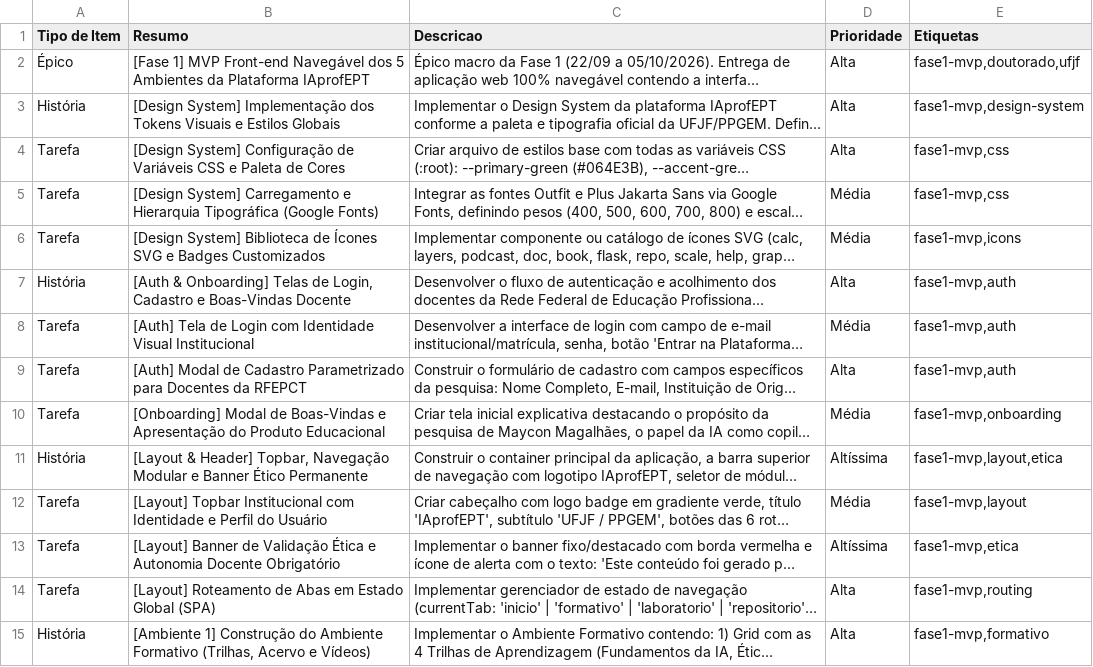
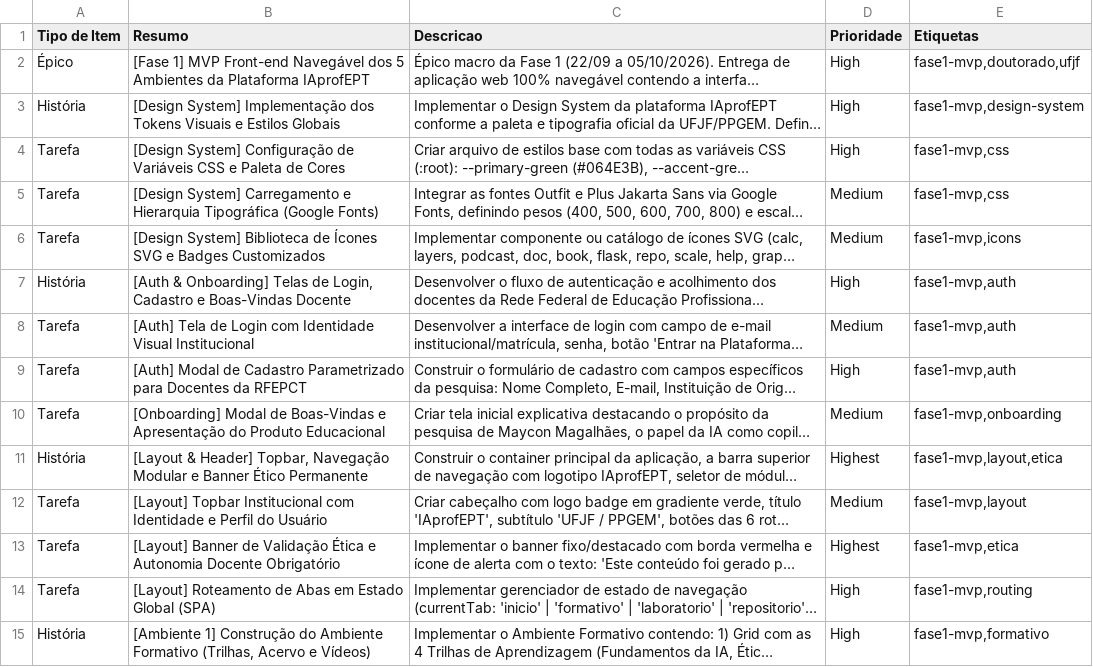
Before and after one commit to ShayeneFigueredo/IAProfEPT-plataforma, a CSV file: docs/jira_fase1_mvp_tasks_ptbr.csv, drawn as a sheet; only a part is shown; long unchanged cells end in …; the diff covers the shown part only; the diff names each change by its address in the sheet, - before the commit and + after, or states it on an @@ line.

Commit message:
fix(jira): update priorities to standard Jira values

```diff
--- a/docs/jira_fase1_mvp_tasks_ptbr.csv
+++ b/docs/jira_fase1_mvp_tasks_ptbr.csv
-D2:D4 (Prioridade): Alta
+D2:D4 (Prioridade): High
-D5:D6 (Prioridade): Média
+D5:D6 (Prioridade): Medium
-D7 (Prioridade): Alta
+D7 (Prioridade): High
-D8 (Prioridade): Média
+D8 (Prioridade): Medium
-D9 (Prioridade): Alta
+D9 (Prioridade): High
-D10 (Prioridade): Média
+D10 (Prioridade): Medium
-D11 (Prioridade): Altíssima
+D11 (Prioridade): Highest
-D12 (Prioridade): Média
+D12 (Prioridade): Medium
-D13 (Prioridade): Altíssima
+D13 (Prioridade): Highest
-D14:D15 (Prioridade): Alta
+D14:D15 (Prioridade): High
```
Also changed, not shown: 21 edited cells elsewhere in this file.
